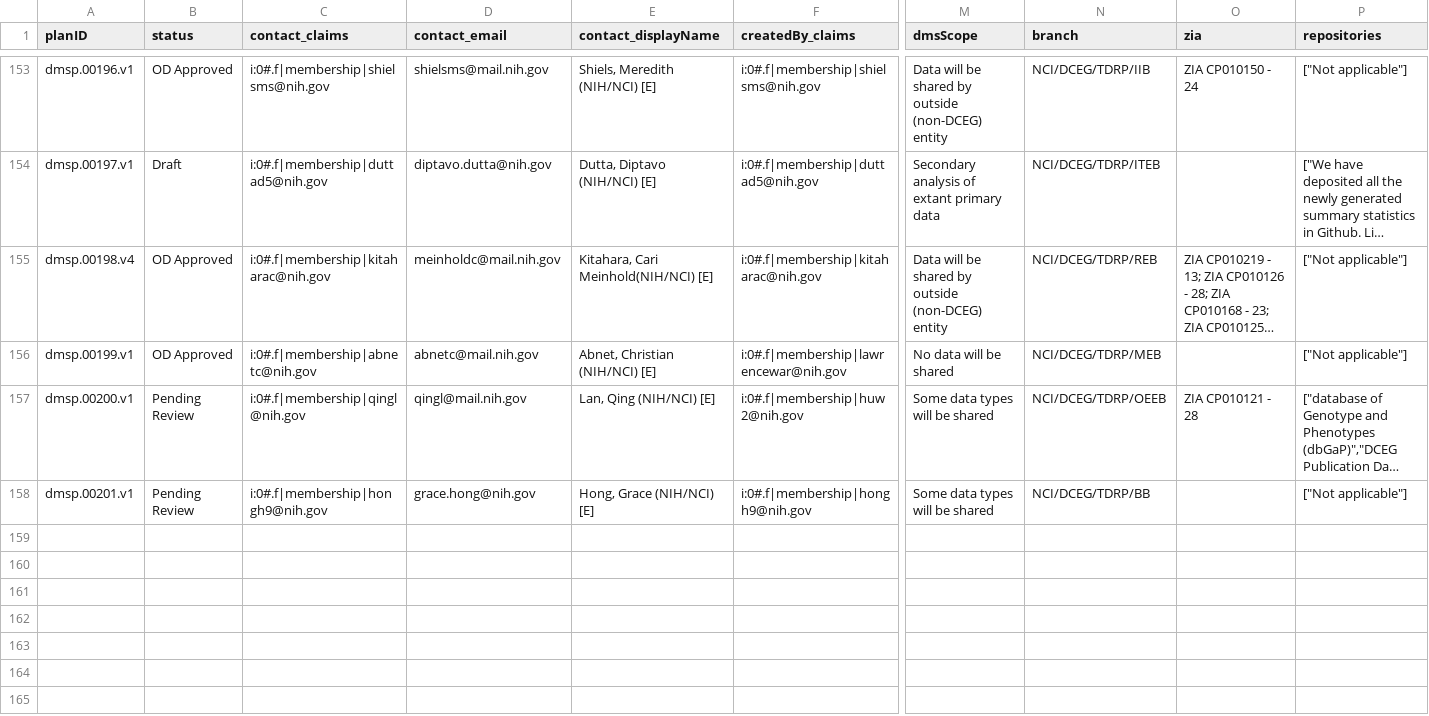
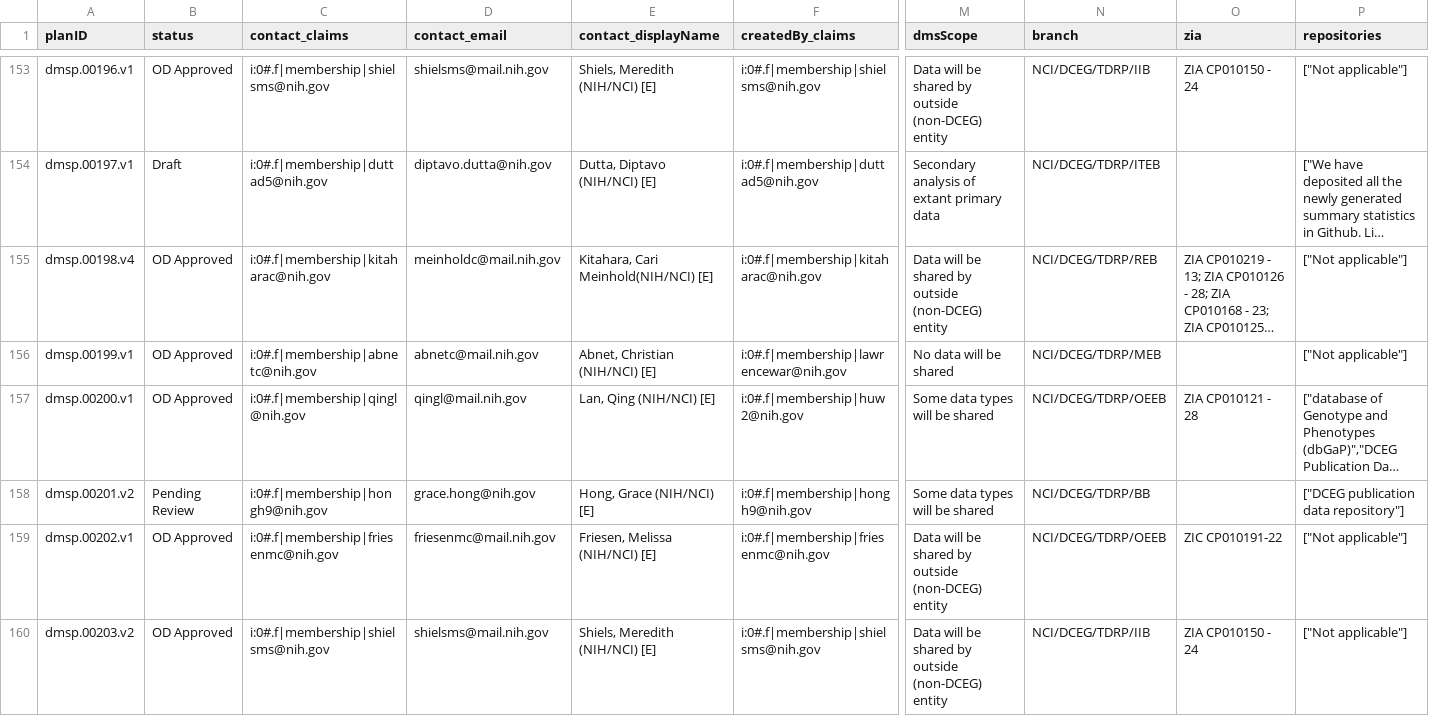
Before and after one commit to episphere/dataplatform, a CSV file: imports/dmsp_output.csv, drawn as a sheet; only a part is shown, gaps mark what is left out; long unchanged cells end in …; rows hold the shown columns only; the diff covers the shown part only; the diff names each change by its address in the sheet, - before the commit and + after, or states it on an @@ line.

Commit message:
Update dmsp_output.csv

```diff
--- a/imports/dmsp_output.csv
+++ b/imports/dmsp_output.csv
-B157 (status): Pending Review
+B157 (status): OD Approved
-A158 (planID): dmsp.00201.v1
+A158 (planID): dmsp.00201.v2
-P158 (repositories): ["Not applicable"]
+P158 (repositories): ["DCEG publication data repository"]
+row 159: dmsp.00202.v1 | OD Approved | i:0#.f|membership|friesenmc@nih.gov | friesenmc@mail.nih.gov | Friesen, Melissa (NIH/NCI) [E] | i:0#.f|membership|friesenmc@nih.gov | Data will be shared by outside (non-DCEG) entity | NCI/DCEG/TDRP/OEEB | ZIC CP010191-22 | ["Not applicable"]
+row 160: dmsp.00203.v2 | OD Approved | i:0#.f|membership|shielsms@nih.gov | shielsms@mail.nih.gov | Shiels, Meredith (NIH/NCI) [E] | i:0#.f|membership|shielsms@nih.gov | Data will be shared by outside (non-DCEG) entity | NCI/DCEG/TDRP/IIB | ZIA CP010150 - 24 | ["Not applicable"]
```
Also changed, not shown: 4 added rows and 3 edited cells elsewhere in this file.
